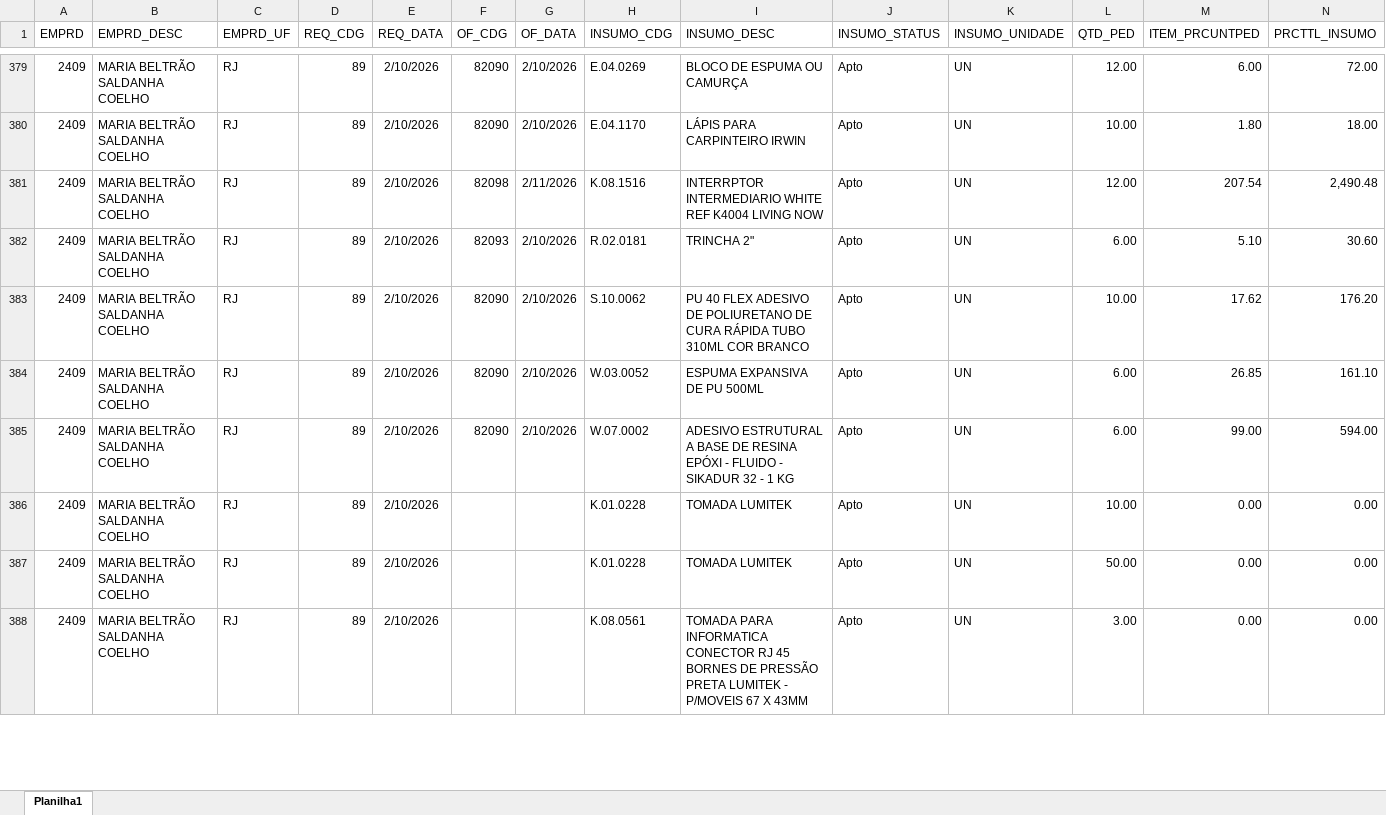
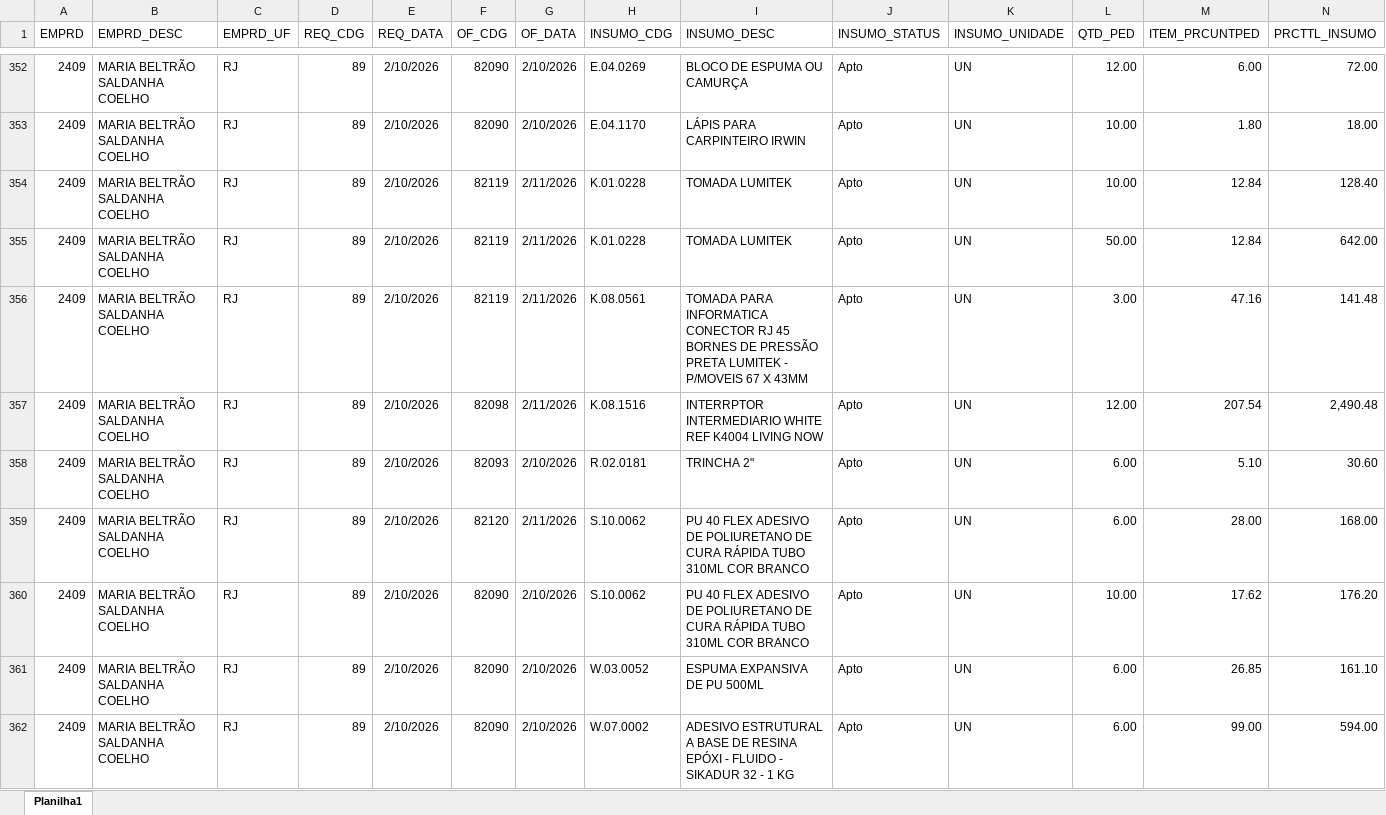
Before and after one commit to Mgiglio98/acompanhamento-requisicoes, an Excel workbook: AcompReq.xlsx, sheet Planilha1, drawn as a sheet; only a part is shown, gaps mark what is left out; values as stored, in another font and other column widths than the file's, no borders; removed rows and columns are numbered as before the commit, all else as after; rows hold the shown columns only; the diff covers the shown part only; the diff names each change by its address in the sheet, - before the commit and + after, or states it on an @@ line.

Commit message:
Add files via upload

```diff
--- a/AcompReq.xlsx (sheet Planilha1)
+++ b/AcompReq.xlsx (sheet Planilha1)
+row 354: 2409 | MARIA BELTRÃO SALDANHA COELHO | RJ | 89 | 2/10/2026 | 82119 | 2/11/2026 | K.01.0228 | TOMADA LUMITEK | Apto | UN | 10.00 | 12.84 | 128.40
+row 355: 2409 | MARIA BELTRÃO SALDANHA COELHO | RJ | 89 | 2/10/2026 | 82119 | 2/11/2026 | K.01.0228 | TOMADA LUMITEK | Apto | UN | 50.00 | 12.84 | 642.00
+row 356: 2409 | MARIA BELTRÃO SALDANHA COELHO | RJ | 89 | 2/10/2026 | 82119 | 2/11/2026 | K.08.0561 | TOMADA PARA INFORMATICA CONECTOR RJ 45 BORNES DE PRESSÃO PRETA LUMITEK - P/MOVEIS 67 X 43MM | Apto | UN | 3.00 | 47.16 | 141.48
+row 359: 2409 | MARIA BELTRÃO SALDANHA COELHO | RJ | 89 | 2/10/2026 | 82120 | 2/11/2026 | S.10.0062 | PU 40 FLEX ADESIVO DE POLIURETANO DE CURA RÁPIDA TUBO 310ML COR BRANCO | Apto | UN | 6.00 | 28.00 | 168.00
-row 386: 2409 | MARIA BELTRÃO SALDANHA COELHO | RJ | 89 | 2/10/2026 |  |  | K.01.0228 | TOMADA LUMITEK | Apto | UN | 10.00 | 0.00 | 0.00
-row 387: 2409 | MARIA BELTRÃO SALDANHA COELHO | RJ | 89 | 2/10/2026 |  |  | K.01.0228 | TOMADA LUMITEK | Apto | UN | 50.00 | 0.00 | 0.00
-row 388: 2409 | MARIA BELTRÃO SALDANHA COELHO | RJ | 89 | 2/10/2026 |  |  | K.08.0561 | TOMADA PARA INFORMATICA CONECTOR RJ 45 BORNES DE PRESSÃO PRETA LUMITEK - P/MOVEIS 67 X 43MM | Apto | UN | 3.00 | 0.00 | 0.00
```
Also changed, not shown: 19 added rows, 40 removed rows and 89 edited cells elsewhere in this sheet.
